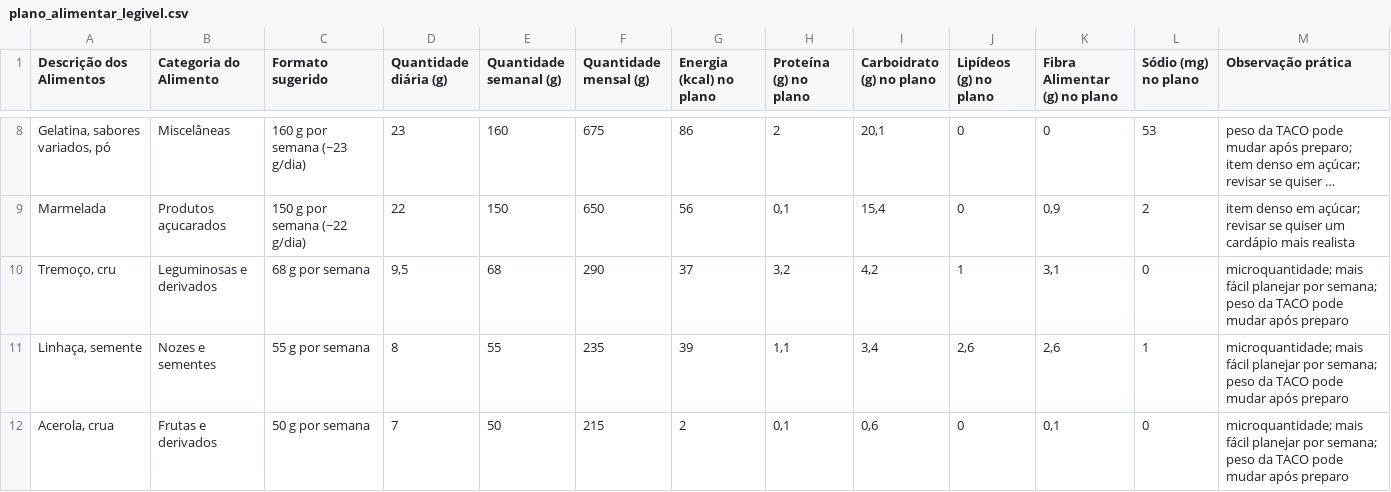
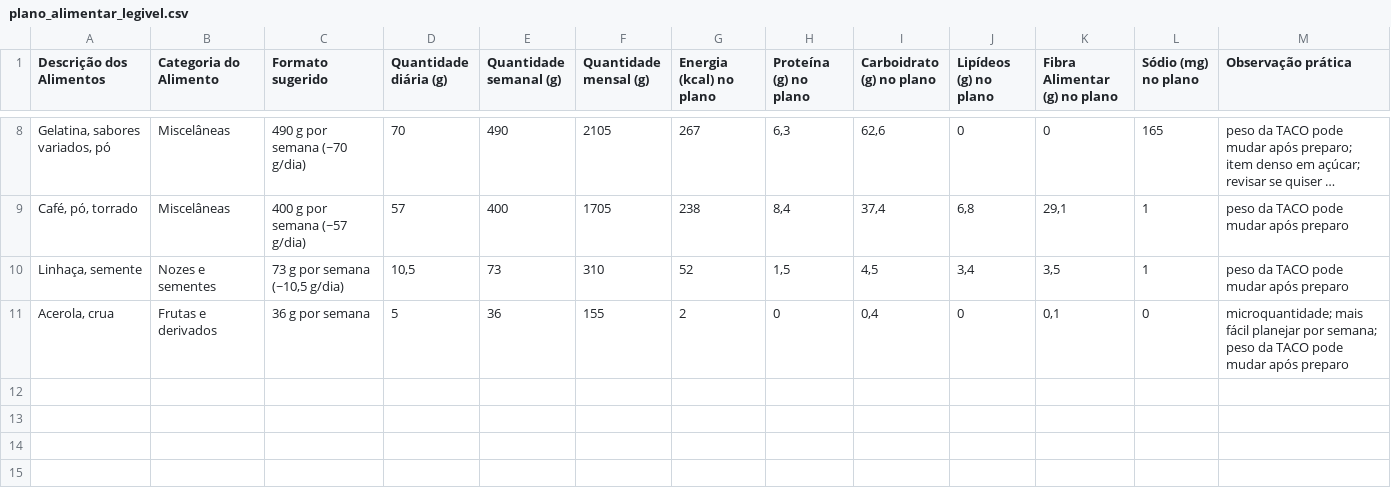
Before and after one commit to gabriel-fonseca-repo/nutrition-notebook, a CSV file: data/plano_alimentar_legivel.csv, drawn as a sheet; only a part is shown, gaps mark what is left out; long unchanged cells end in …; removed rows and columns are numbered as before the commit, all else as after; the diff covers the shown part only; the diff names each change by its address in the sheet, - before the commit and + after, or states it on an @@ line.

```diff
--- a/data/plano_alimentar_legivel.csv
+++ b/data/plano_alimentar_legivel.csv
-C8 (Formato sugerido): 160 g por semana (~23 g/dia)
+C8 (Formato sugerido): 490 g por semana (~70 g/dia)
-D8 (Quantidade diária (g)): 23
+D8 (Quantidade diária (g)): 70
-E8 (Quantidade semanal (g)): 160
+E8 (Quantidade semanal (g)): 490
-F8 (Quantidade mensal (g)): 675
+F8 (Quantidade mensal (g)): 2105
-G8 (Energia (kcal) no plano): 86
+G8 (Energia (kcal) no plano): 267
-H8 (Proteína (g) no plano): 2
+H8 (Proteína (g) no plano): 6,3
-I8 (Carboidrato (g) no plano): 20,1
+I8 (Carboidrato (g) no plano): 62,6
-L8 (Sódio (mg) no plano): 53
+L8 (Sódio (mg) no plano): 165
-row 9: Marmelada | Produtos açucarados | 150 g por semana (~22 g/dia) | 22 | 150 | 650 | 56 | 0,1 | 15,4 | 0 | 0,9 | 2 | item denso em açúcar; revisar se quiser um cardápio mais realista
-row 10: Tremoço, cru | Leguminosas e derivados | 68 g por semana | 9,5 | 68 | 290 | 37 | 3,2 | 4,2 | 1 | 3,1 | 0 | microquantidade; mais fácil planejar por semana; peso da TACO pode mudar após preparo
+row 9: Café, pó, torrado | Miscelâneas | 400 g por semana (~57 g/dia) | 57 | 400 | 1705 | 238 | 8,4 | 37,4 | 6,8 | 29,1 | 1 | peso da TACO pode mudar após preparo
-C10 (Formato sugerido): 55 g por semana
+C10 (Formato sugerido): 73 g por semana (~10,5 g/dia)
-D10 (Quantidade diária (g)): 8
+D10 (Quantidade diária (g)): 10,5
-E10 (Quantidade semanal (g)): 55
+E10 (Quantidade semanal (g)): 73
-F10 (Quantidade mensal (g)): 235
+F10 (Quantidade mensal (g)): 310
-G10 (Energia (kcal) no plano): 39
+G10 (Energia (kcal) no plano): 52
-H10 (Proteína (g) no plano): 1,1
+H10 (Proteína (g) no plano): 1,5
-I10 (Carboidrato (g) no plano): 3,4
+I10 (Carboidrato (g) no plano): 4,5
-J10 (Lipídeos (g) no plano): 2,6
+J10 (Lipídeos (g) no plano): 3,4
-K10 (Fibra Alimentar (g) no plano): 2,6
+K10 (Fibra Alimentar (g) no plano): 3,5
-M10 (Observação prática): microquantidade; mais fácil planejar por semana; peso da…
+M10 (Observação prática): peso da…
-C11 (Formato sugerido): 50 g por semana
+C11 (Formato sugerido): 36 g por semana
-D11 (Quantidade diária (g)): 7
+D11 (Quantidade diária (g)): 5
-E11 (Quantidade semanal (g)): 50
+E11 (Quantidade semanal (g)): 36
-F11 (Quantidade mensal (g)): 215
+F11 (Quantidade mensal (g)): 155
-H11 (Proteína (g) no plano): 0,1
+H11 (Proteína (g) no plano): 0
-I11 (Carboidrato (g) no plano): 0,6
+I11 (Carboidrato (g) no plano): 0,4
```
Also changed, not shown: 4 added rows, 4 removed rows and 20 edited cells elsewhere in this file, data/cobertura_dieta_otimizada_lp.csv, data/dieta_otimizada_lp.csv, 4 other files.
